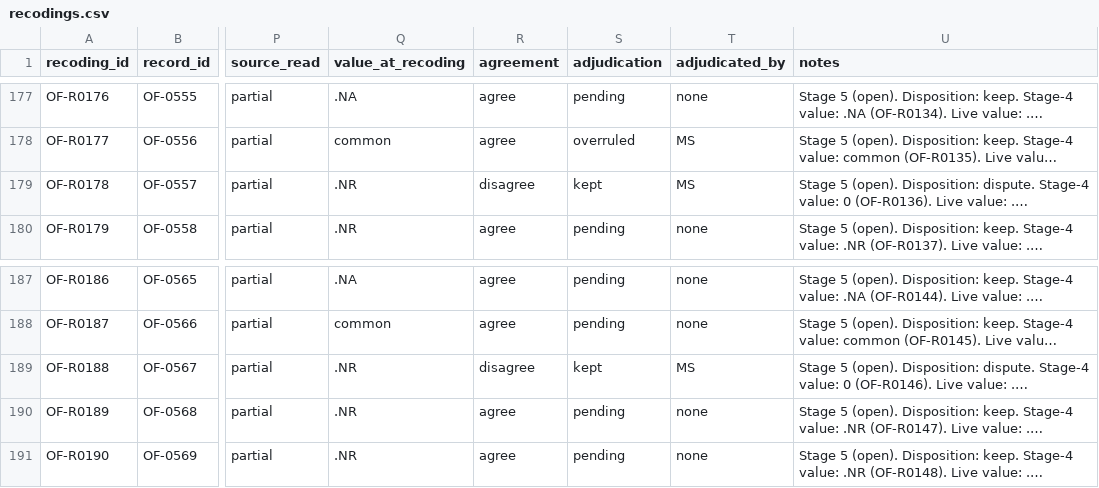
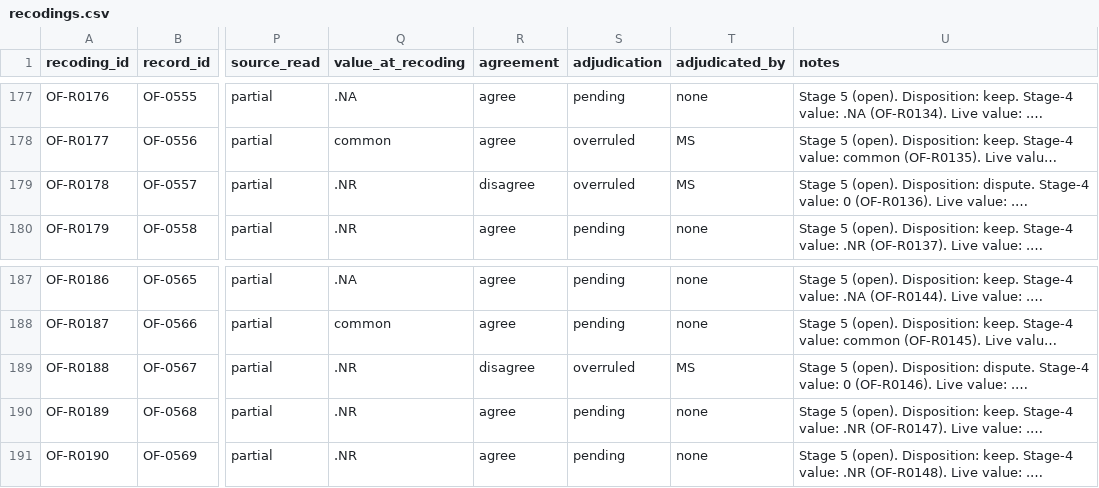
Before and after one commit to michaelschiltz/HistorEE_codebooks, a CSV file: datasets/organizational_forms/recodings.csv, drawn as a sheet; only a part is shown, gaps mark what is left out; long unchanged cells end in …; the diff covers the shown part only; the diff names each change by its address in the sheet, - before the commit and + after, or states it on an @@ line.

```diff
--- a/datasets/organizational_forms/recodings.csv
+++ b/datasets/organizational_forms/recodings.csv
-S179 (adjudication): kept
+S179 (adjudication): overruled
-S189 (adjudication): kept
+S189 (adjudication): overruled
```
Also changed, not shown: 2 added rows and 4 edited cells elsewhere in this file, datasets/organizational_forms/data.csv, vocabularies/organizational_form_type.csv, 5 other files.
